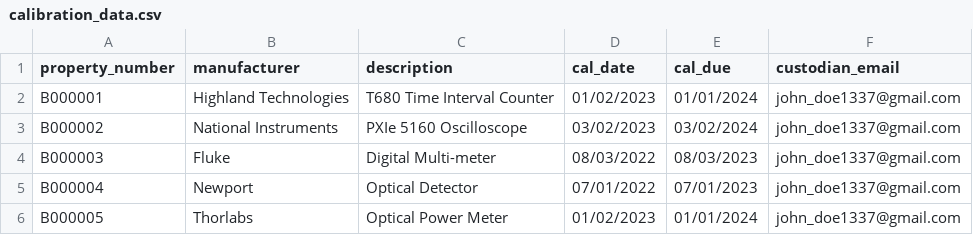
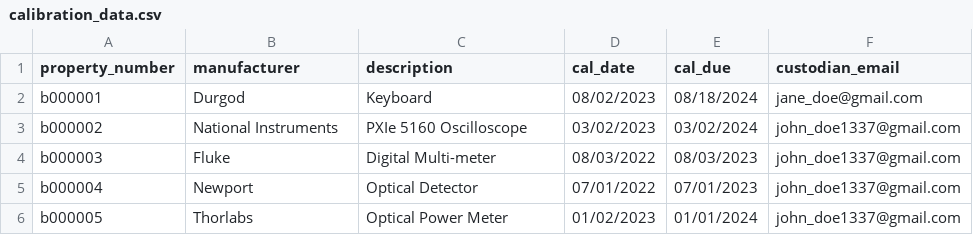
Before and after one commit to Falaffle/NCLAB_Capstone, a CSV file: calibration_data.csv, drawn as a sheet.

```diff
--- a/calibration_data.csv
+++ b/calibration_data.csv
@@ -1,6 +1,6 @@
 property_number,manufacturer,description,cal_date,cal_due,custodian_email
-B000001,Highland Technologies,T680 Time Interval Counter,01/02/2023,01/01/2024,john_doe1337@gmail.com
-B000002,National Instruments,PXIe 5160 Oscilloscope,03/02/2023,03/02/2024,john_doe1337@gmail.com
-B000003,Fluke,Digital Multi-meter,08/03/2022,08/03/2023,john_doe1337@gmail.com
-B000004,Newport,Optical Detector,07/01/2022,07/01/2023,john_doe1337@gmail.com
-B000005,Thorlabs,Optical Power Meter,01/02/2023,01/01/2024,john_doe1337@gmail.com
+b000001,Durgod,Keyboard,08/02/2023,08/18/2024,jane_doe@gmail.com
+b000002,National Instruments,PXIe 5160 Oscilloscope,03/02/2023,03/02/2024,john_doe1337@gmail.com
+b000003,Fluke,Digital Multi-meter,08/03/2022,08/03/2023,john_doe1337@gmail.com
+b000004,Newport,Optical Detector,07/01/2022,07/01/2023,john_doe1337@gmail.com
+b000005,Thorlabs,Optical Power Meter,01/02/2023,01/01/2024,john_doe1337@gmail.com
```
Also changed, not shown: 4 other files.
